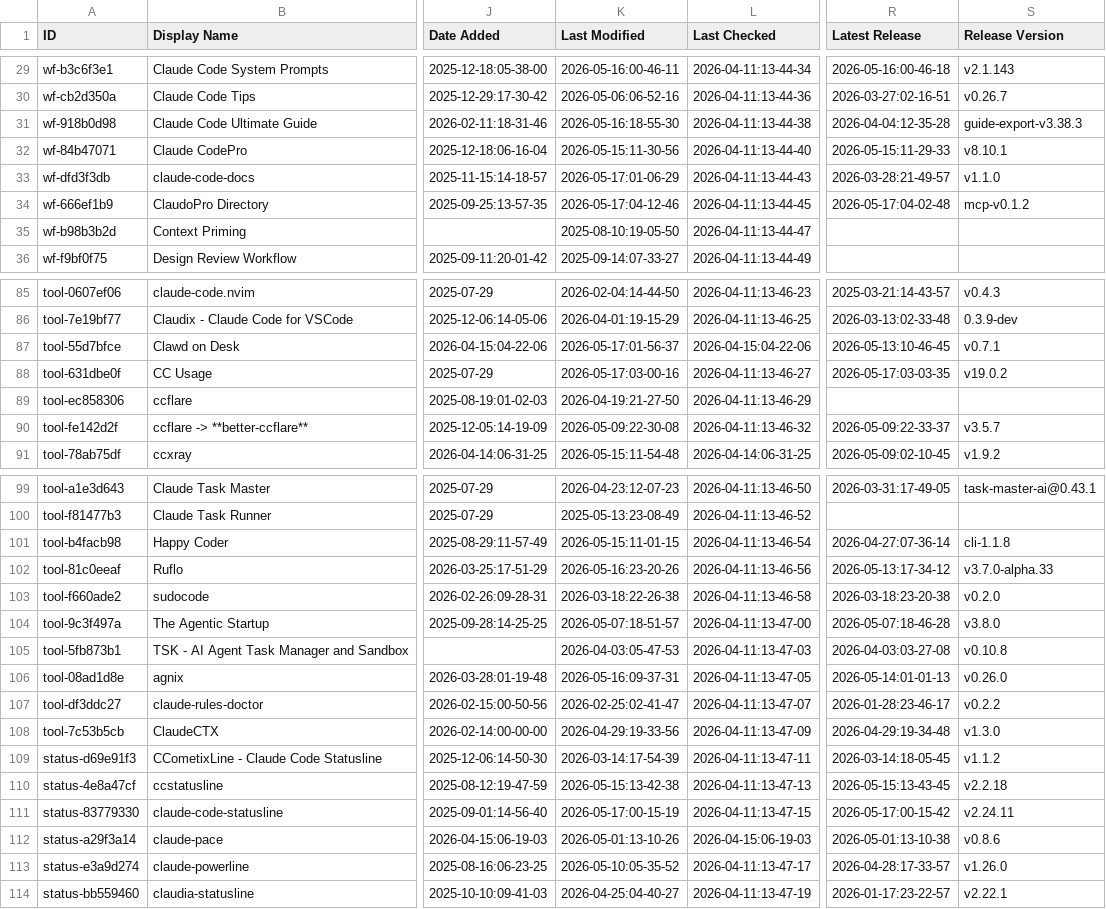
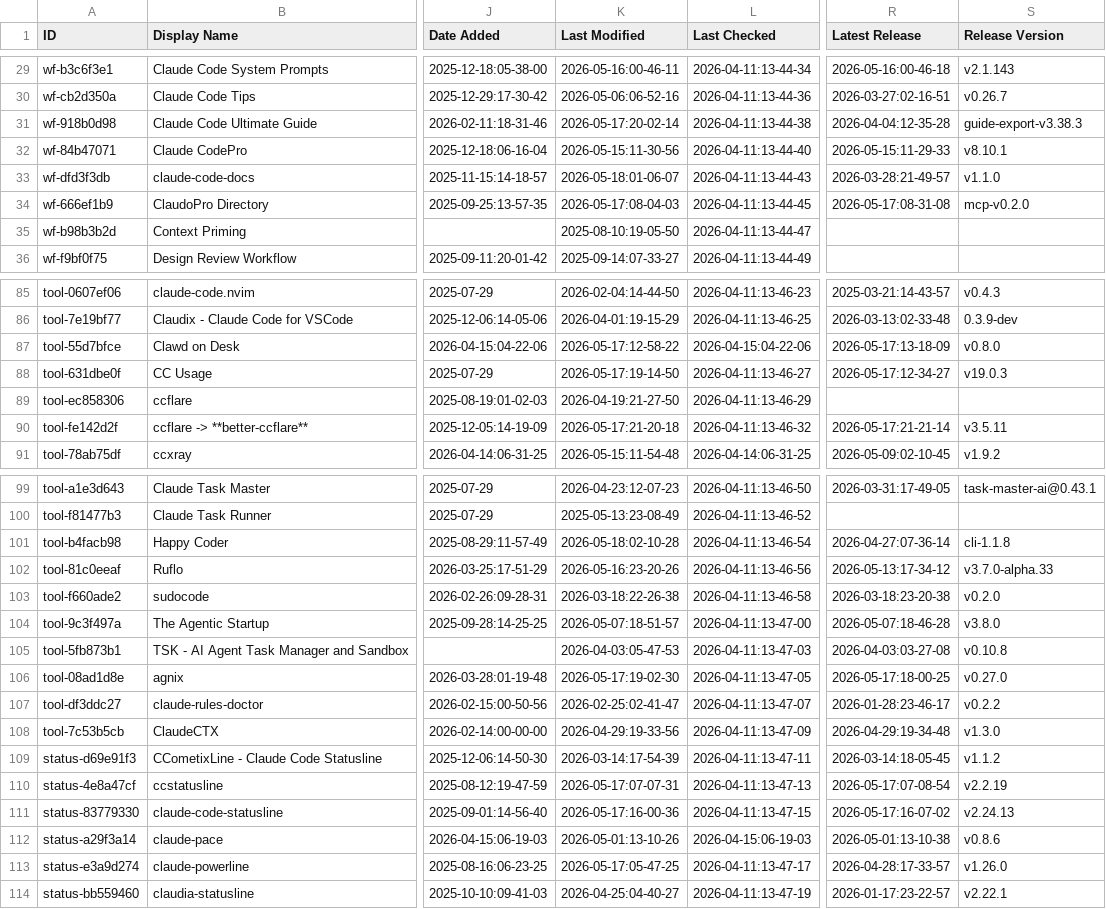
Before and after one commit to MaTriXy/awesome-claude-code, a CSV file: THE_RESOURCES_TABLE.csv, drawn as a sheet; only a part is shown, gaps mark what is left out; the diff covers the shown part only; the diff names each change by its address in the sheet, - before the commit and + after, or states it on an @@ line.

```diff
--- a/THE_RESOURCES_TABLE.csv
+++ b/THE_RESOURCES_TABLE.csv
-K31 (Last Modified): 2026-05-16:18-55-30
+K31 (Last Modified): 2026-05-17:20-02-14
-K33 (Last Modified): 2026-05-17:01-06-29
+K33 (Last Modified): 2026-05-18:01-06-07
-K34 (Last Modified): 2026-05-17:04-12-46
+K34 (Last Modified): 2026-05-17:08-04-03
-R34 (Latest Release): 2026-05-17:04-02-48
+R34 (Latest Release): 2026-05-17:08-31-08
-S34 (Release Version): mcp-v0.1.2
+S34 (Release Version): mcp-v0.2.0
-K87 (Last Modified): 2026-05-17:01-56-37
+K87 (Last Modified): 2026-05-17:12-58-22
-R87 (Latest Release): 2026-05-13:10-46-45
+R87 (Latest Release): 2026-05-17:13-18-09
-S87 (Release Version): v0.7.1
+S87 (Release Version): v0.8.0
-K88 (Last Modified): 2026-05-17:03-00-16
+K88 (Last Modified): 2026-05-17:19-14-50
-R88 (Latest Release): 2026-05-17:03-03-35
+R88 (Latest Release): 2026-05-17:12-34-27
-S88 (Release Version): v19.0.2
+S88 (Release Version): v19.0.3
-K90 (Last Modified): 2026-05-09:22-30-08
+K90 (Last Modified): 2026-05-17:21-20-18
-R90 (Latest Release): 2026-05-09:22-33-37
+R90 (Latest Release): 2026-05-17:21-21-14
-S90 (Release Version): v3.5.7
+S90 (Release Version): v3.5.11
-K101 (Last Modified): 2026-05-15:11-01-15
+K101 (Last Modified): 2026-05-18:02-10-28
-K106 (Last Modified): 2026-05-16:09-37-31
+K106 (Last Modified): 2026-05-17:19-02-30
-R106 (Latest Release): 2026-05-14:01-01-13
+R106 (Latest Release): 2026-05-17:18-00-25
-S106 (Release Version): v0.26.0
+S106 (Release Version): v0.27.0
-K110 (Last Modified): 2026-05-15:13-42-38
+K110 (Last Modified): 2026-05-17:07-07-31
-R110 (Latest Release): 2026-05-15:13-43-45
+R110 (Latest Release): 2026-05-17:07-08-54
-S110 (Release Version): v2.2.18
+S110 (Release Version): v2.2.19
-K111 (Last Modified): 2026-05-17:00-15-19
+K111 (Last Modified): 2026-05-17:16-00-36
-R111 (Latest Release): 2026-05-17:00-15-42
+R111 (Latest Release): 2026-05-17:16-07-02
-S111 (Release Version): v2.24.11
+S111 (Release Version): v2.24.13
-K113 (Last Modified): 2026-05-10:05-35-52
+K113 (Last Modified): 2026-05-17:05-47-25
```
Also changed, not shown: 22 edited cells elsewhere in this file.
